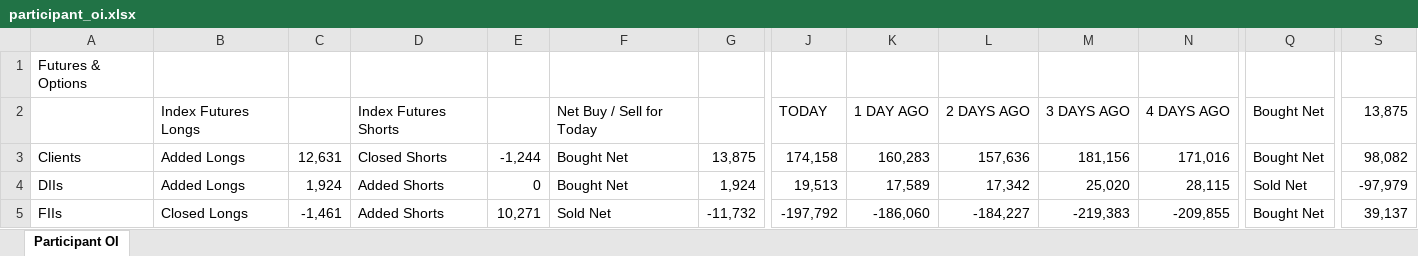
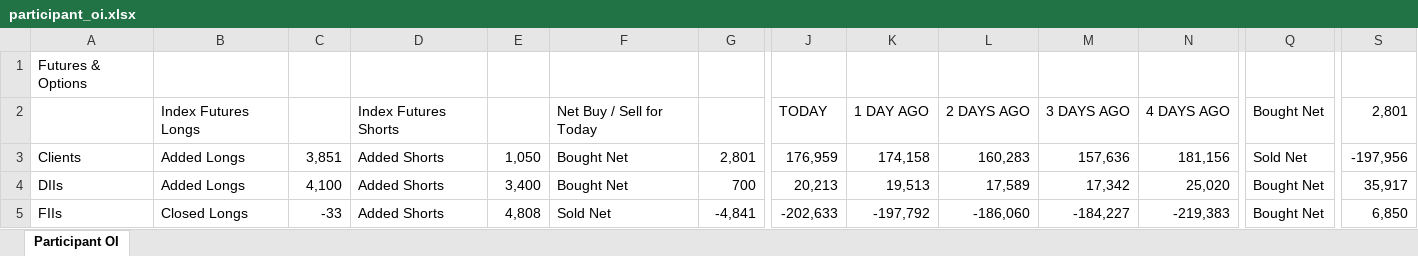
Before and after one commit to sunildeesu/sunilOI, an Excel workbook: participant_oi.xlsx, sheet Participant OI, drawn as a sheet; only a part is shown, gaps mark what is left out; values as stored, in another font and other column widths than the file's, no cell formats; the diff covers the shown part only; the diff names each change by its address in the sheet, - before the commit and + after, or states it on an @@ line.

Commit message:
Update participant OI report - 2026-08-28

```diff
--- a/participant_oi.xlsx (sheet Participant OI)
+++ b/participant_oi.xlsx (sheet Participant OI)
-S2: 13,875
+S2: 2,801
-C3: 12,631
+C3: 3,851
-D3: Closed Shorts
+D3: Added Shorts
-E3: -1,244
+E3: 1,050
-G3: 13,875
+G3: 2,801
-J3: 174,158
+J3: 176,959
-K3: 160,283
+K3: 174,158
-L3: 157,636
+L3: 160,283
-M3: 181,156
+M3: 157,636
-N3: 171,016
+N3: 181,156
-Q3: Bought Net
+Q3: Sold Net
-S3: 98,082
+S3: -197,956
-C4: 1,924
+C4: 4,100
-E4: 0
+E4: 3,400
-G4: 1,924
+G4: 700
-J4: 19,513
+J4: 20,213
-K4: 17,589
+K4: 19,513
-L4: 17,342
+L4: 17,589
-M4: 25,020
+M4: 17,342
-N4: 28,115
+N4: 25,020
-Q4: Sold Net
+Q4: Bought Net
-S4: -97,979
+S4: 35,917
-C5: -1,461
+C5: -33
-E5: 10,271
+E5: 4,808
-G5: -11,732
+G5: -4,841
-J5: -197,792
+J5: -202,633
-K5: -186,060
+K5: -197,792
-L5: -184,227
+L5: -186,060
-M5: -219,383
+M5: -184,227
-N5: -209,855
+N5: -219,383
-S5: 39,137
+S5: 6,850
```
Also changed, not shown: 8 added rows, 8 removed rows and 259 edited cells elsewhere in this sheet, cell formats, 1 other file.
